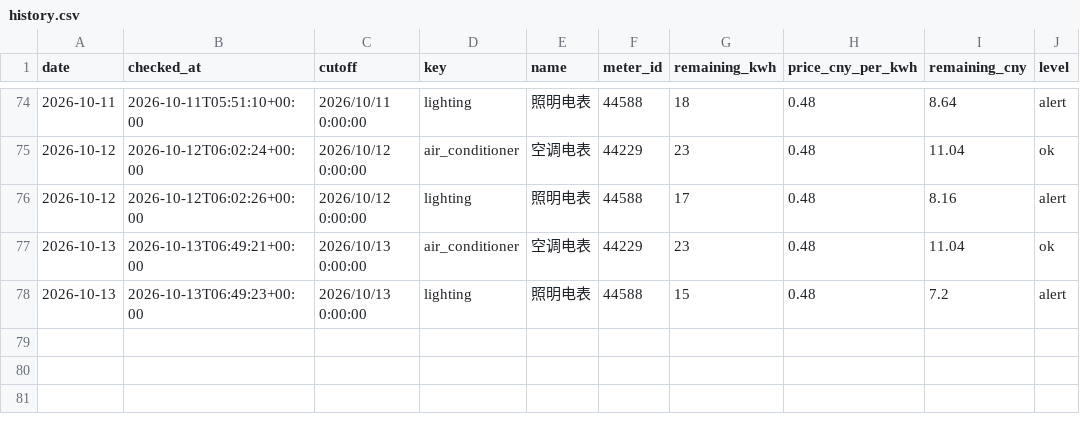
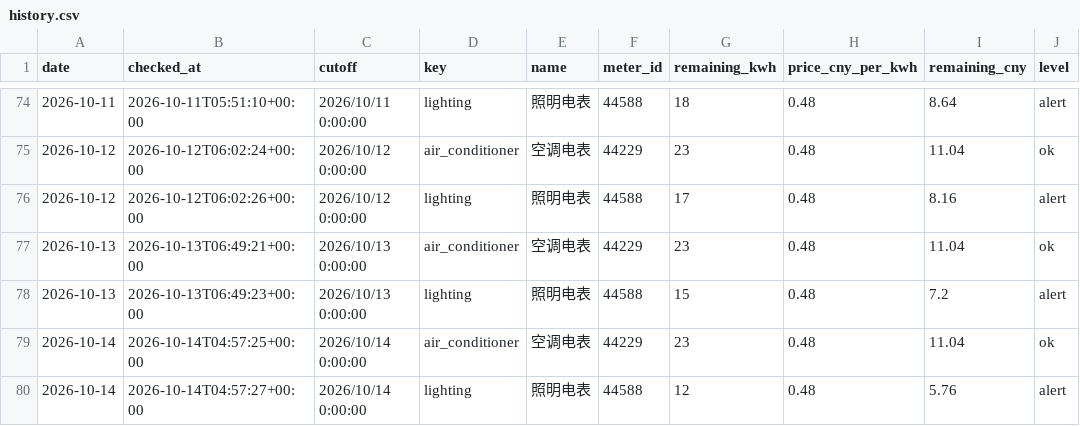
Before and after one commit to EthanHuangEbor/buaa-electricity-monitor, a CSV file: data/history.csv, drawn as a sheet; only a part is shown, gaps mark what is left out; the diff names each change by its address in the sheet, - before the commit and + after, or states it on an @@ line.

```diff
--- a/data/history.csv
+++ b/data/history.csv
+row 79: 2026-10-14 | 2026-10-14T04:57:25+00:00 | 2026/10/14 0:00:00 | air_conditioner | 空调电表 | 44229 | 23 | 0.48 | 11.04 | ok
+row 80: 2026-10-14 | 2026-10-14T04:57:27+00:00 | 2026/10/14 0:00:00 | lighting | 照明电表 | 44588 | 12 | 0.48 | 5.76 | alert
```
Also changed, not shown: 1 other file.
